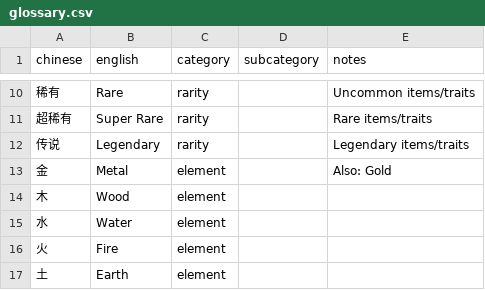
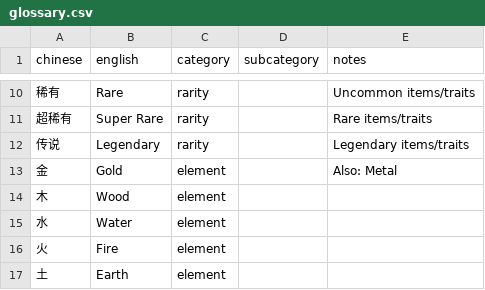
Before and after one commit to 4thfever/cultivation-world-simulator, a CSV file: docs/glossary.csv, drawn as a sheet; only a part is shown, gaps mark what is left out.

```diff
--- a/docs/glossary.csv
+++ b/docs/glossary.csv
@@ -12,3 +12,3 @@ chinese,english,category,subcategory,notes
 传说,Legendary,rarity,,Legendary items/traits
-金,Metal,element,,Also: Gold
+金,Gold,element,,Also: Metal
 木,Wood,element,,
```
Also changed, not shown: 5 other files.
